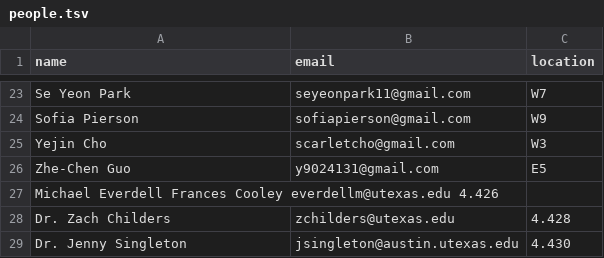
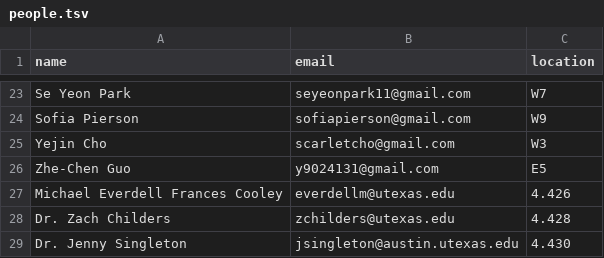
Before and after one commit to linguistics/rlp, a TSV file: people.tsv, drawn as a sheet; only a part is shown, gaps mark what is left out; removed rows and columns are numbered as before the commit, all else as after; the diff names each change by its address in the sheet, - before the commit and + after, or states it on an @@ line.

Commit message:
Update people.tsv

```diff
--- a/people.tsv
+++ b/people.tsv
-row 27: Michael Everdell Frances Cooley everdellm@utexas.edu 4.426
+row 27: Michael Everdell Frances Cooley | everdellm@utexas.edu | 4.426
```
